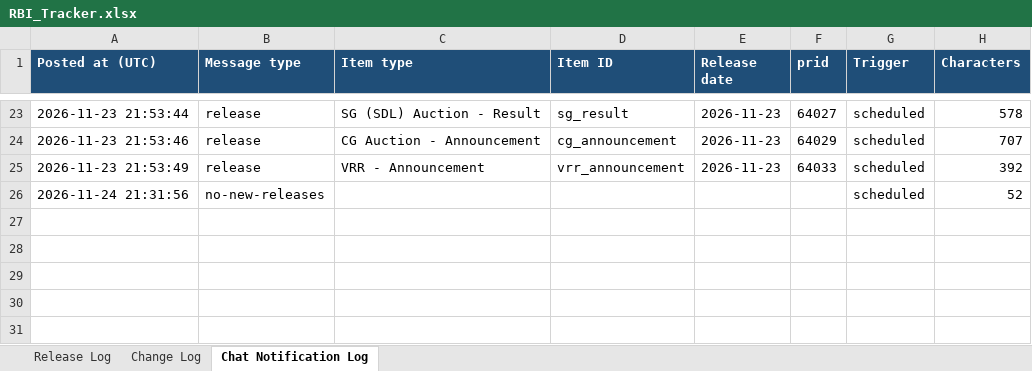
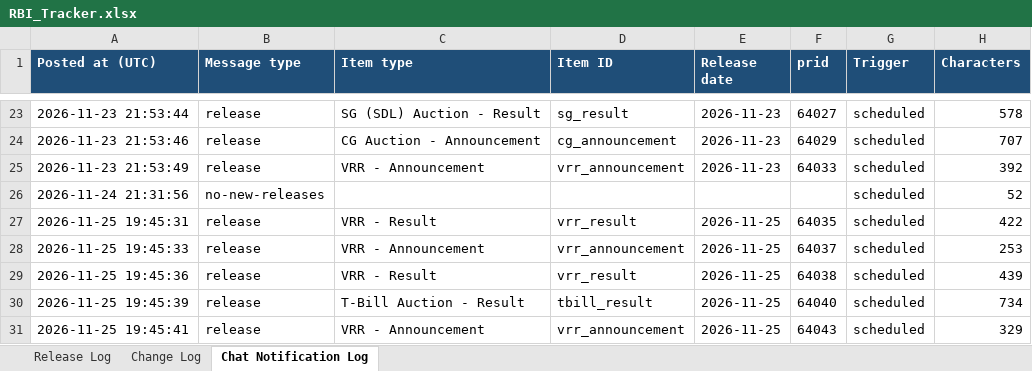
Before and after one commit to Smittal-24/rbi-press-release-tracker, an Excel workbook: data/RBI_Tracker.xlsx, sheet Chat Notification Log, drawn as a sheet; only a part is shown, gaps mark what is left out; values as stored, in another font and other column widths than the file's, no borders; the diff names each change by its address in the sheet, - before the commit and + after, or states it on an @@ line.

```diff
--- a/data/RBI_Tracker.xlsx (sheet Chat Notification Log)
+++ b/data/RBI_Tracker.xlsx (sheet Chat Notification Log)
+row 27: 2026-11-25 19:45:31 | release | VRR - Result | vrr_result | 2026-11-25 | 64035 | scheduled | 422
+row 28: 2026-11-25 19:45:33 | release | VRR - Announcement | vrr_announcement | 2026-11-25 | 64037 | scheduled | 253
+row 29: 2026-11-25 19:45:36 | release | VRR - Result | vrr_result | 2026-11-25 | 64038 | scheduled | 439
+row 30: 2026-11-25 19:45:39 | release | T-Bill Auction - Result | tbill_result | 2026-11-25 | 64040 | scheduled | 734
+row 31: 2026-11-25 19:45:41 | release | VRR - Announcement | vrr_announcement | 2026-11-25 | 64043 | scheduled | 329
```
Also changed, not shown: sheet Change Log, sheet Release Log, 6 other files.
